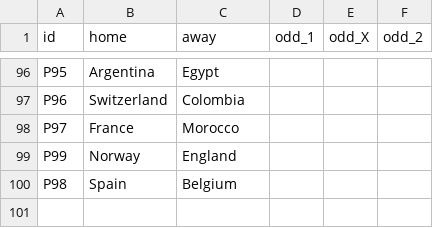
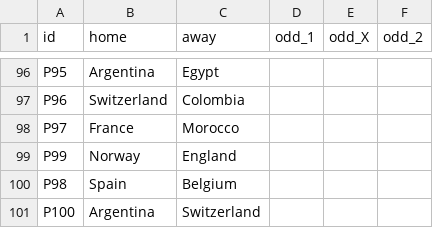
Before and after one commit to innovationwizard/2026WC, a CSV file: web/data/market_odds.csv, drawn as a sheet; only a part is shown, gaps mark what is left out; the diff names each change by its address in the sheet, - before the commit and + after, or states it on an @@ line.

```diff
--- a/web/data/market_odds.csv
+++ b/web/data/market_odds.csv
+row 101: P100 | Argentina | Switzerland
```
Also changed, not shown: web/data/knockout_fixtures.csv, web/data/results_live.csv, 2 other files.
